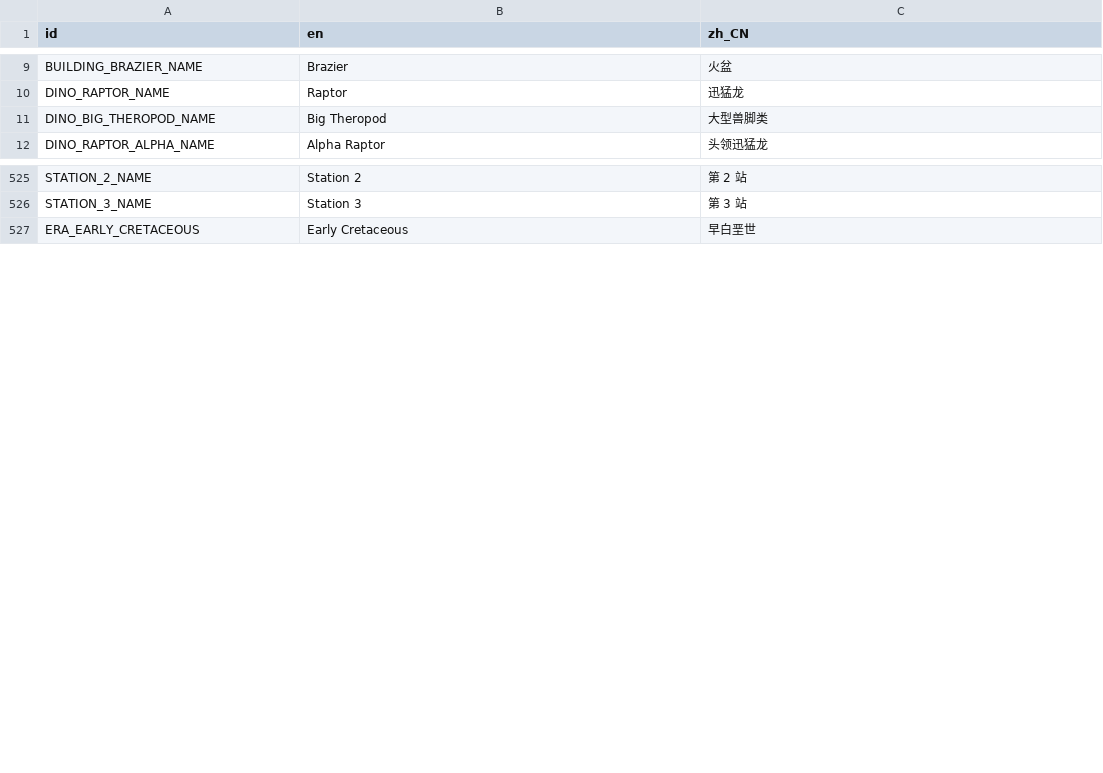
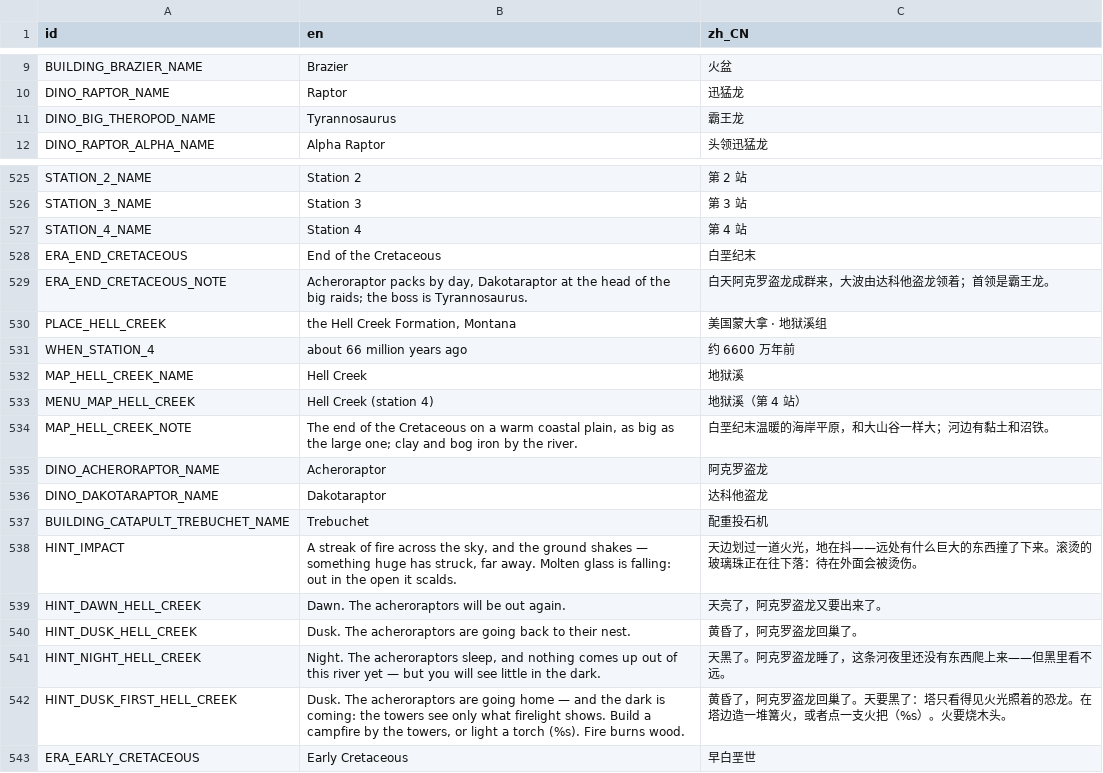
Before and after one commit to kcokz/dino-td, a CSV file: translations/strings.csv, drawn as a sheet; only a part is shown, gaps mark what is left out.

```diff
--- a/translations/strings.csv
+++ b/translations/strings.csv
@@ -10,3 +10,3 @@ BUILDING_BRAZIER_NAME,"Brazier","火盆"
 DINO_RAPTOR_NAME,"Raptor","迅猛龙"
-DINO_BIG_THEROPOD_NAME,"Big Theropod","大型兽脚类"
+DINO_BIG_THEROPOD_NAME,"Tyrannosaurus","霸王龙"
 DINO_RAPTOR_ALPHA_NAME,"Alpha Raptor","头领迅猛龙"
@@ -526,2 +526,18 @@ STATION_2_NAME,"Station 2","第 2 站"
 STATION_3_NAME,"Station 3","第 3 站"
+STATION_4_NAME,"Station 4","第 4 站"
+ERA_END_CRETACEOUS,"End of the Cretaceous","白垩纪末"
+ERA_END_CRETACEOUS_NOTE,"Acheroraptor packs by day, Dakotaraptor at the head of the big raids; the boss is Tyrannosaurus.","白天阿克罗盗龙成群来，大波由达科他盗龙领着；首领是霸王龙。"
+PLACE_HELL_CREEK,"the Hell Creek Formation, Montana","美国蒙大拿 · 地狱溪组"
+WHEN_STATION_4,"about 66 million years ago","约 6600 万年前"
+MAP_HELL_CREEK_NAME,"Hell Creek","地狱溪"
+MENU_MAP_HELL_CREEK,"Hell Creek (station 4)","地狱溪（第 4 站）"
+MAP_HELL_CREEK_NOTE,"The end of the Cretaceous on a warm coastal plain, as big as the large one; clay and bog iron by the river.","白垩纪末温暖的海岸平原，和大山谷一样大；河边有黏土和沼铁。"
+DINO_ACHERORAPTOR_NAME,"Acheroraptor","阿克罗盗龙"
+DINO_DAKOTARAPTOR_NAME,"Dakotaraptor","达科他盗龙"
+BUILDING_CATAPULT_TREBUCHET_NAME,"Trebuchet","配重投石机"
+HINT_IMPACT,"A streak of fire across the sky, and the ground shakes — something huge has struck, far away. Molten glass is falling: out in the open it scalds.","天边划过一道火光，地在抖——远处有什么巨大的东西撞了下来。滚烫的玻璃珠正在往下落：待在外面会被烫伤。"
+HINT_DAWN_HELL_CREEK,"Dawn. The acheroraptors will be out again.","天亮了，阿克罗盗龙又要出来了。"
+HINT_DUSK_HELL_CREEK,"Dusk. The acheroraptors are going back to their nest.","黄昏了，阿克罗盗龙回巢了。"
+HINT_NIGHT_HELL_CREEK,"Night. The acheroraptors sleep, and nothing comes up out of this river yet — but you will see little in the dark.","天黑了。阿克罗盗龙睡了，这条河夜里还没有东西爬上来——但黑里看不远。"
+HINT_DUSK_FIRST_HELL_CREEK,"Dusk. The acheroraptors are going home — and the dark is coming: the towers see only what firelight shows. Build a campfire by the towers, or light a torch (%s). Fire burns wood.","黄昏了，阿克罗盗龙回巢了。天要黑了：塔只看得见火光照着的恐龙。在塔边造一堆篝火，或者点一支火把（%s）。火要烧木头。"
 ERA_EARLY_CRETACEOUS,"Early Cretaceous","早白垩世"
```
Also changed, not shown: 34 other files.
